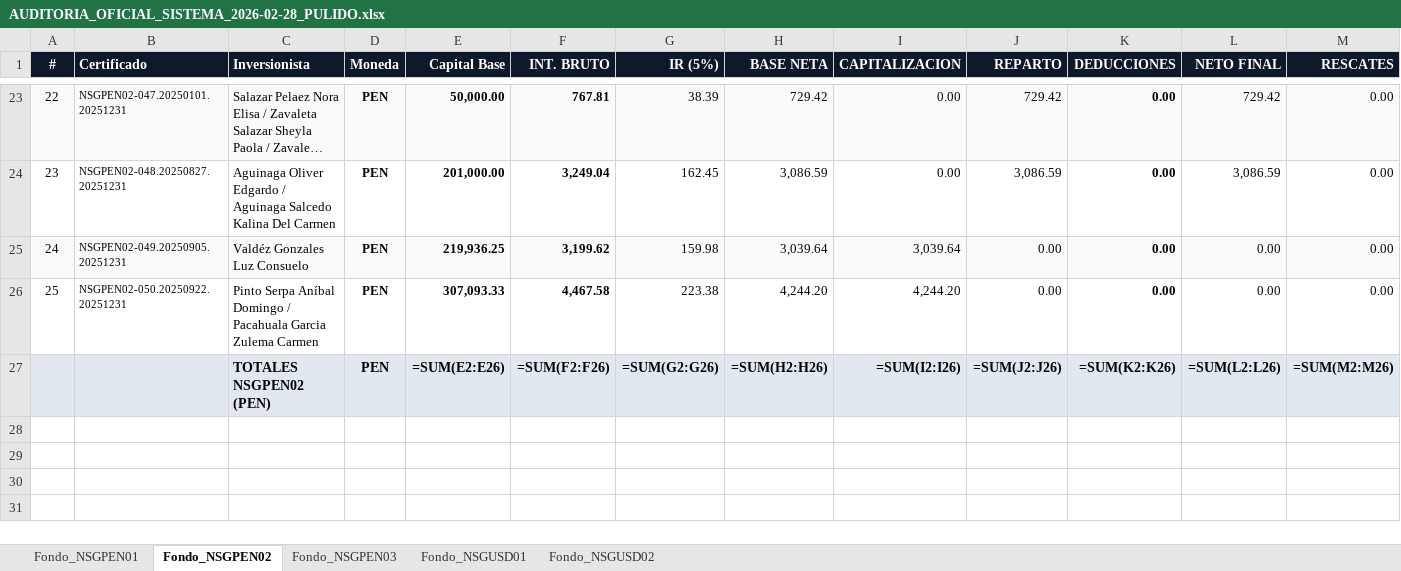
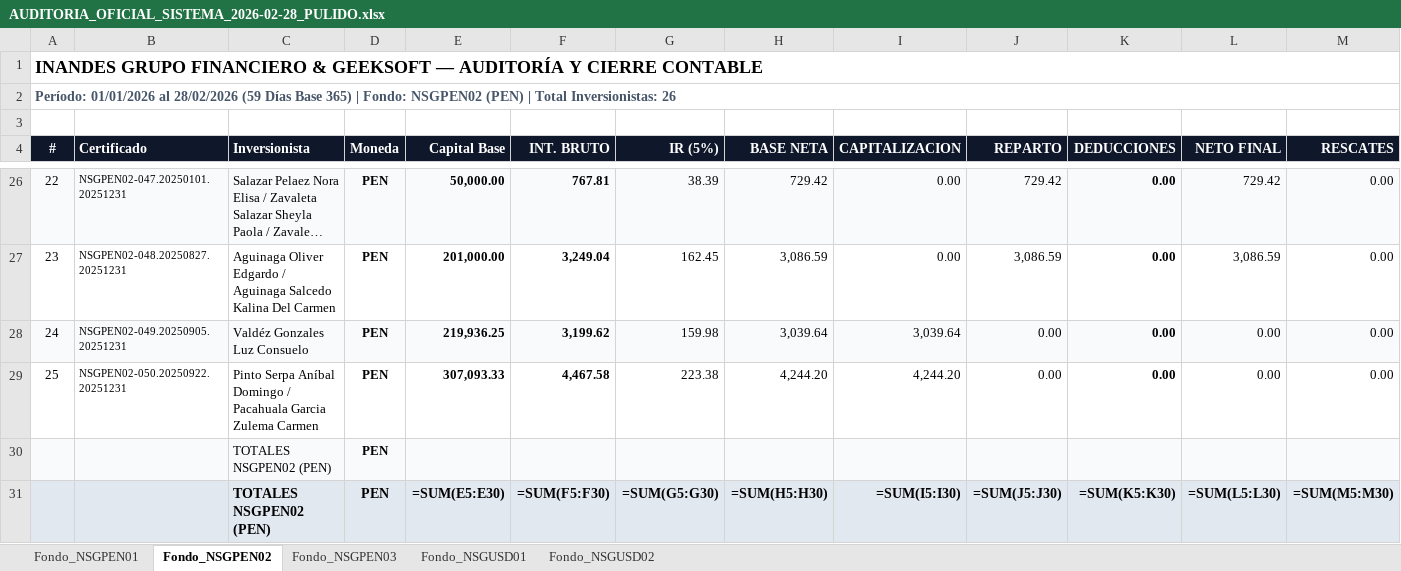
Before and after one commit to RichGutz/Inandes.ERP.React, an Excel workbook: Reportes_Auditoria_2026-02-28/AUDITORIA_OFICIAL_SISTEMA_2026-02-28_PULIDO.xlsx, sheet Fondo_NSGPEN02, drawn as a sheet; only a part is shown, gaps mark what is left out; long unchanged cells end in …; values as stored, in another font and other column widths than the file's, no borders; formulas without a stored value are shown as written; removed rows and columns are numbered as before the commit, all else as after; rows hold the shown columns only; the diff names each change by its address in the sheet, - before the commit and + after, or states it on an @@ line.

```diff
--- a/Reportes_Auditoria_2026-02-28/AUDITORIA_OFICIAL_SISTEMA_2026-02-28_PULIDO.xlsx (sheet Fondo_NSGPEN02)
+++ b/Reportes_Auditoria_2026-02-28/AUDITORIA_OFICIAL_SISTEMA_2026-02-28_PULIDO.xlsx (sheet Fondo_NSGPEN02)
+row 1: INANDES GRUPO FINANCIERO & GEEKSOFT — AUDITORÍA Y CIERRE CONTABLE
+row 2: Período: 01/01/2026 al 28/02/2026 (59 Días Base 365) | Fondo: NSGPEN02 (PEN) | Total Inversionistas: 26
+row 3: (empty)
-row 27:  |  | TOTALES NSGPEN02 (PEN) | PEN | =SUM(E2:E26) | =SUM(F2:F26) | =SUM(G2:G26) | =SUM(H2:H26) | =SUM(I2:I26) | =SUM(J2:J26) | =SUM(K2:K26) | =SUM(L2:L26) | =SUM(M2:M26)
+row 30:  |  | TOTALES NSGPEN02 (PEN) | PEN
+row 31:  |  | TOTALES NSGPEN02 (PEN) | PEN | =SUM(E5:E30) | =SUM(F5:F30) | =SUM(G5:G30) | =SUM(H5:H30) | =SUM(I5:I30) | =SUM(J5:J30) | =SUM(K5:K30) | =SUM(L5:L30) | =SUM(M5:M30)
```
Also changed, not shown: sheet Fondo_NSGUSD02, sheet Fondo_NSGUSD01, sheet Fondo_NSGPEN01, sheet Fondo_NSGPEN03.
